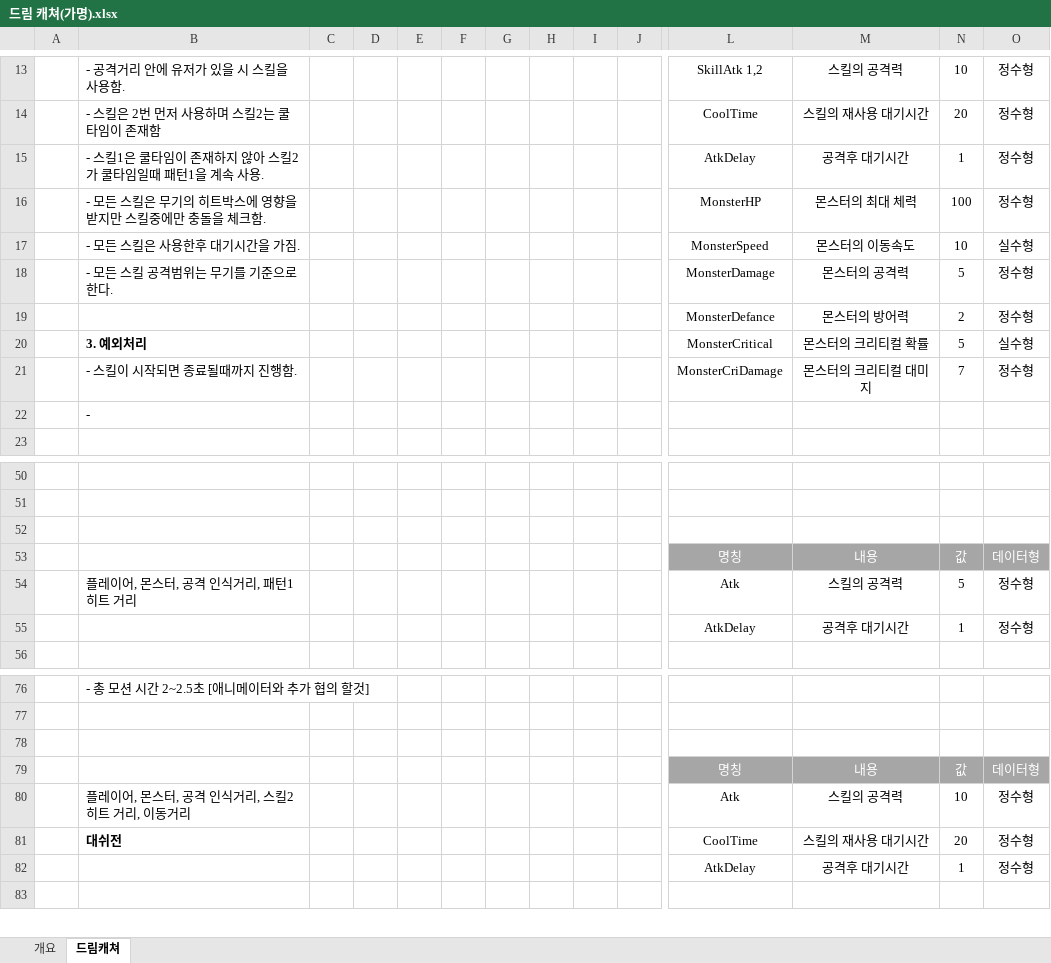
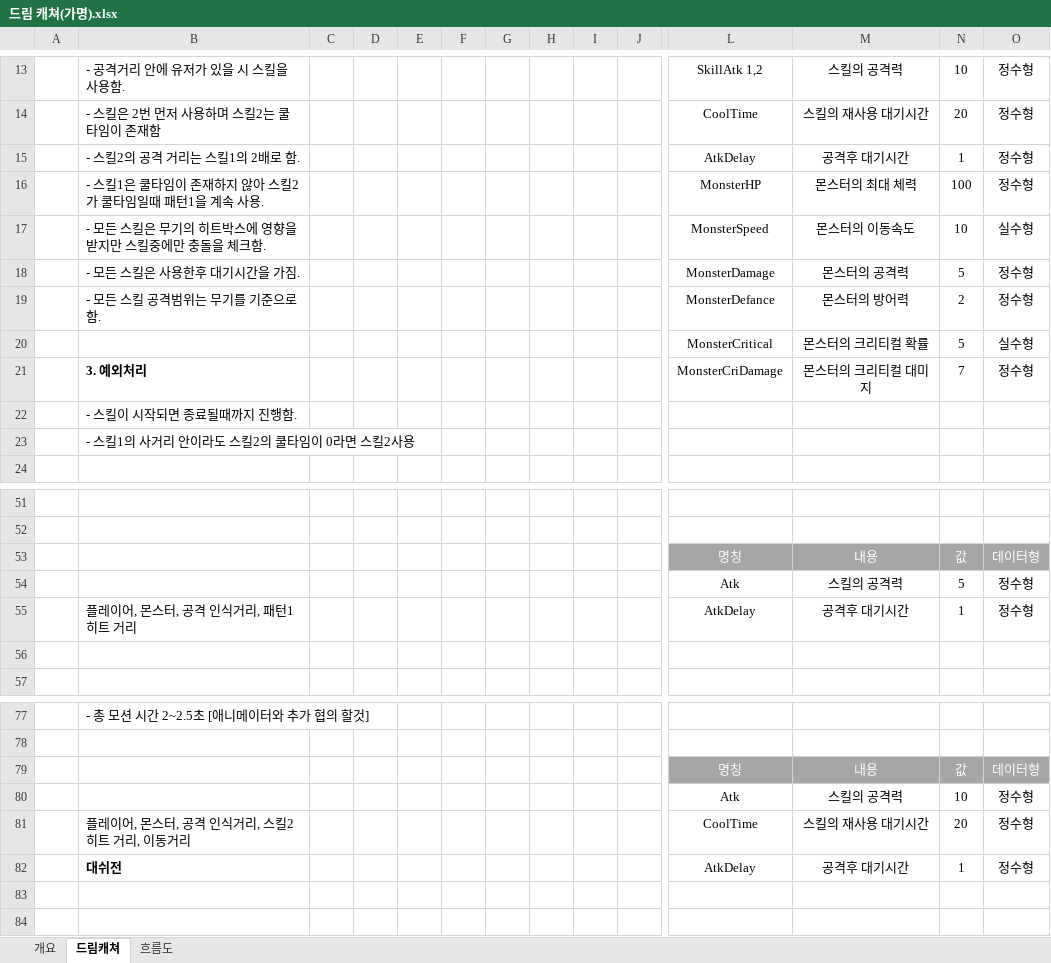
Before and after one commit to lalyns/MondayClass, an Excel workbook: Document/시스템 기획서/몬스터/드림 캐쳐(가명).xlsx, sheet 드림캐쳐, drawn as a sheet; only a part is shown, gaps mark what is left out; values as stored, in another font and other column widths than the file's, no borders; charts and pictures not drawn; removed rows and columns are numbered as before the commit, all else as after; rows hold the shown columns only; the diff names each change by its address in the sheet, - before the commit and + after, or states it on an @@ line.

Commit message:
데이터 방어 몬스터 내용추가, 드림캐쳐 흐름도 추가

```diff
--- a/Document/시스템 기획서/몬스터/드림 캐쳐(가명).xlsx (sheet 드림캐쳐)
+++ b/Document/시스템 기획서/몬스터/드림 캐쳐(가명).xlsx (sheet 드림캐쳐)
+sheet tab: 흐름도
-B15: - 스킬1은 쿨타임이 존재하지 않아 스킬2가 쿨타임일때 패턴1을 계속 사용.
+B15: - 스킬2의 공격 거리는 스킬1의 2배로 함.
-B16: - 모든 스킬은 무기의 히트박스에 영향을 받지만 스킬중에만 충돌을 체크함.
+B16: - 스킬1은 쿨타임이 존재하지 않아 스킬2가 쿨타임일때 패턴1을 계속 사용.
-B17: - 모든 스킬은 사용한후 대기시간을 가짐.
+B17: - 모든 스킬은 무기의 히트박스에 영향을 받지만 스킬중에만 충돌을 체크함.
-B18: - 모든 스킬 공격범위는 무기를 기준으로 한다.
+B18: - 모든 스킬은 사용한후 대기시간을 가짐.
-B19: (empty)
+B19: - 모든 스킬 공격범위는 무기를 기준으로 함.
-B20: 3. 예외처리
+B20: (empty)
-B21: - 스킬이 시작되면 종료될때까지 진행함.
+B21: 3. 예외처리
-B21 bold: off
+B21 bold: on
-B22: -
+B22: - 스킬이 시작되면 종료될때까지 진행함.
+row 23:  | - 스킬1의 사거리 안이라도 스킬2의 쿨타임이 0라면 스킬2사용
+row 54:  |  |  |  |  |  |  |  |  |  | Atk | 스킬의 공격력 | 5 | 정수형
+row 55:  | 플레이어, 몬스터, 공격 인식거리, 패턴1 히트 거리 |  |  |  |  |  |  |  |  | AtkDelay | 공격후 대기시간 | 1 | 정수형
-row 54:  | 플레이어, 몬스터, 공격 인식거리, 패턴1 히트 거리 |  |  |  |  |  |  |  |  | Atk | 스킬의 공격력 | 5 | 정수형
-row 55:  |  |  |  |  |  |  |  |  |  | AtkDelay | 공격후 대기시간 | 1 | 정수형
+row 80:  |  |  |  |  |  |  |  |  |  | Atk | 스킬의 공격력 | 10 | 정수형
+row 81:  | 플레이어, 몬스터, 공격 인식거리, 스킬2 히트 거리, 이동거리 |  |  |  |  |  |  |  |  | CoolTime | 스킬의 재사용 대기시간 | 20 | 정수형
+row 82:  | 대쉬전 |  |  |  |  |  |  |  |  | AtkDelay | 공격후 대기시간 | 1 | 정수형
-row 80:  | 플레이어, 몬스터, 공격 인식거리, 스킬2 히트 거리, 이동거리 |  |  |  |  |  |  |  |  | Atk | 스킬의 공격력 | 10 | 정수형
-row 81:  | 대쉬전 |  |  |  |  |  |  |  |  | CoolTime | 스킬의 재사용 대기시간 | 20 | 정수형
-row 82:  |  |  |  |  |  |  |  |  |  | AtkDelay | 공격후 대기시간 | 1 | 정수형
```
Also changed, not shown: sheet 개요, charts or pictures, Document/데이터/미션데이터.xlsx, Document/시스템 기획서/미션 시스템_강동민.xlsx, 1 other file.
